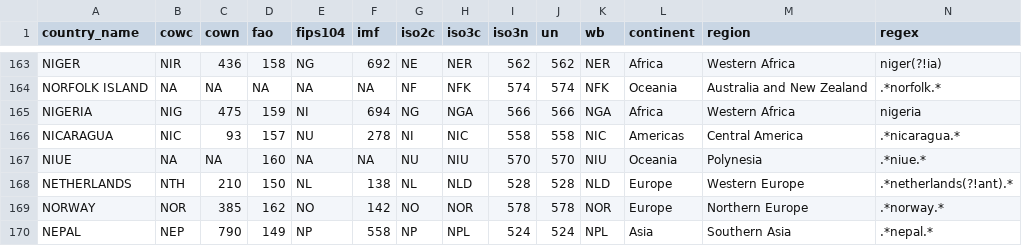
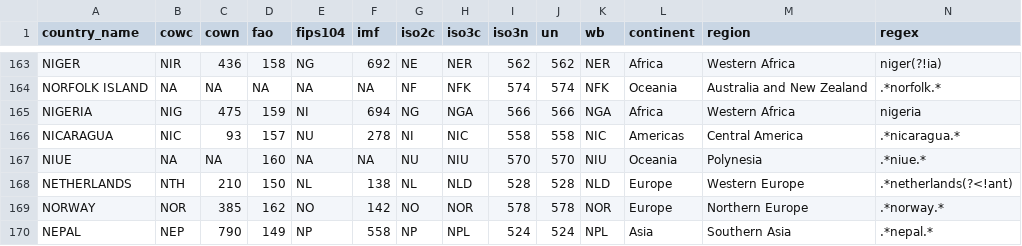
Before and after one commit to johnb30/pycountrycode, a CSV file: pycountrycode/data/countrycode_data.csv, drawn as a sheet; only a part is shown, gaps mark what is left out.

Commit message:
netherlands antilles

```diff
--- a/pycountrycode/data/countrycode_data.csv
+++ b/pycountrycode/data/countrycode_data.csv
@@ -167,3 +167,3 @@
 "NIUE",NA,NA,160,NA,NA,"NU","NIU",570,570,"NIU","Oceania","Polynesia",".*niue.*"
-"NETHERLANDS","NTH",210,150,"NL",138,"NL","NLD",528,528,"NLD","Europe","Western Europe",".*netherlands(?!ant).*"
+"NETHERLANDS","NTH",210,150,"NL",138,"NL","NLD",528,528,"NLD","Europe","Western Europe",".*netherlands(?<!ant)"
 "NORWAY","NOR",385,162,"NO",142,"NO","NOR",578,578,"NOR","Europe","Northern Europe",".*norway.*"
```
